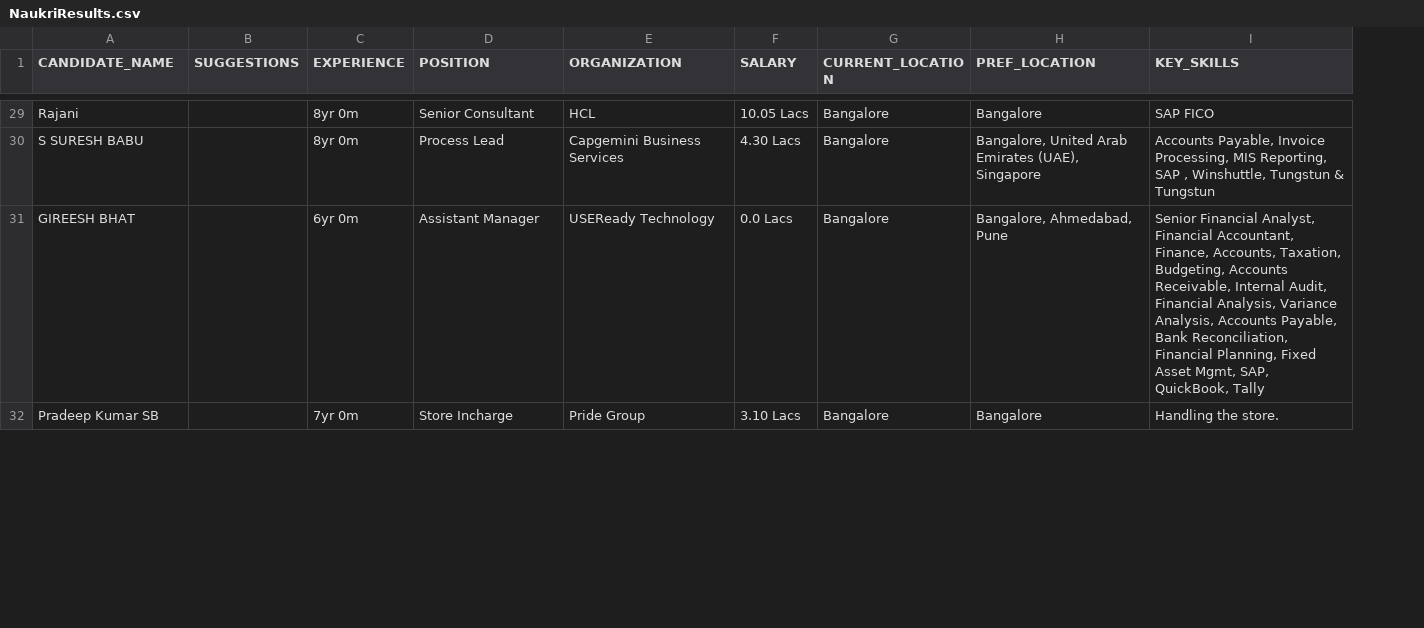
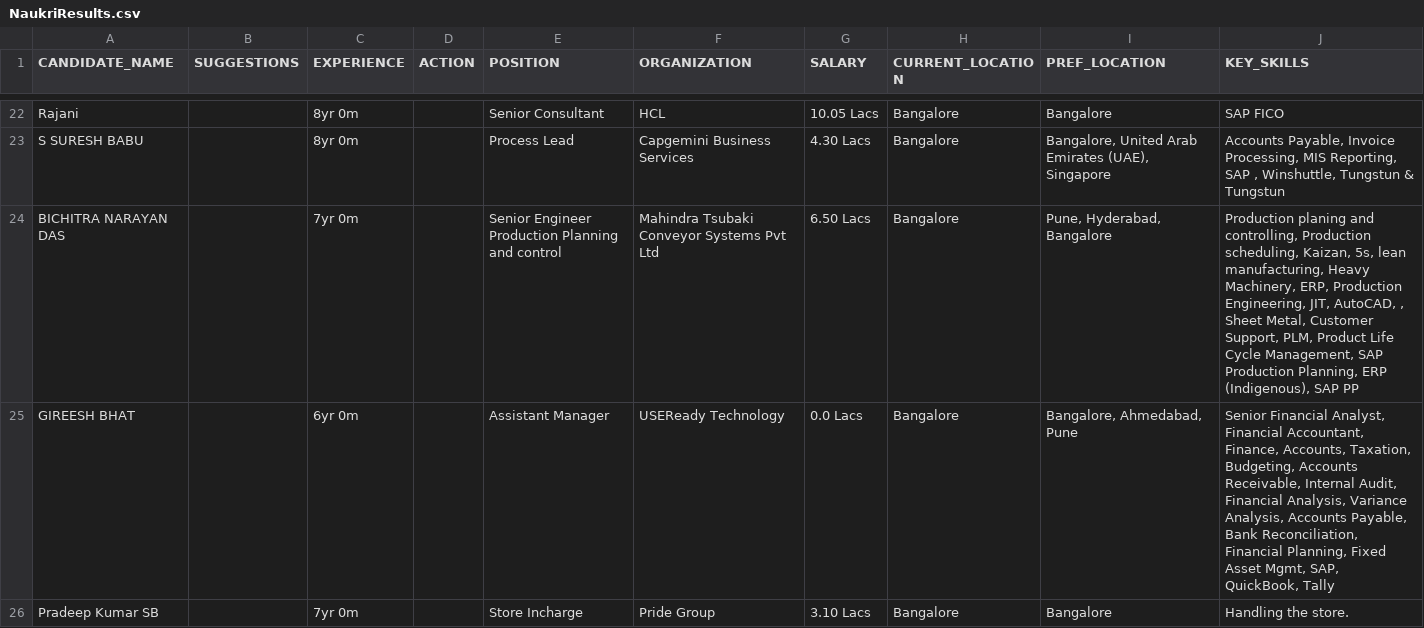
Before and after one commit to sunsiva/RPA-UiPath, a CSV file: Naukri/Results/NaukriResults.csv, drawn as a sheet; only a part is shown, gaps mark what is left out; the diff covers the shown part only; the diff names each change by its address in the sheet, - before the commit and + after, or states it on an @@ line.

Commit message:
Added new column for Action in the Excel

```diff
--- a/Naukri/Results/NaukriResults.csv
+++ b/Naukri/Results/NaukriResults.csv
+column D (ACTION), empty
+row 24: BICHITRA NARAYAN DAS |  | 7yr 0m |  | Senior Engineer Production Planning and control | Mahindra Tsubaki Conveyor Systems Pvt Ltd | 6.50 Lacs | Bangalore | Pune, Hyderabad, Bangalore | Production planing and controlling, Production scheduling, Kaizan, 5s, lean manufacturing, Heavy Machinery, ERP, Production Engineering, JIT, AutoCAD, , Sheet Metal, Customer Support, PLM, Product Life Cycle Management, SAP Production Planning, ERP (Indigenous), SAP PP
```
Also changed, not shown: 10 added rows and 11 removed rows elsewhere in this file, Naukri/Results/NaukriProfiles.csv, 10 other files.
